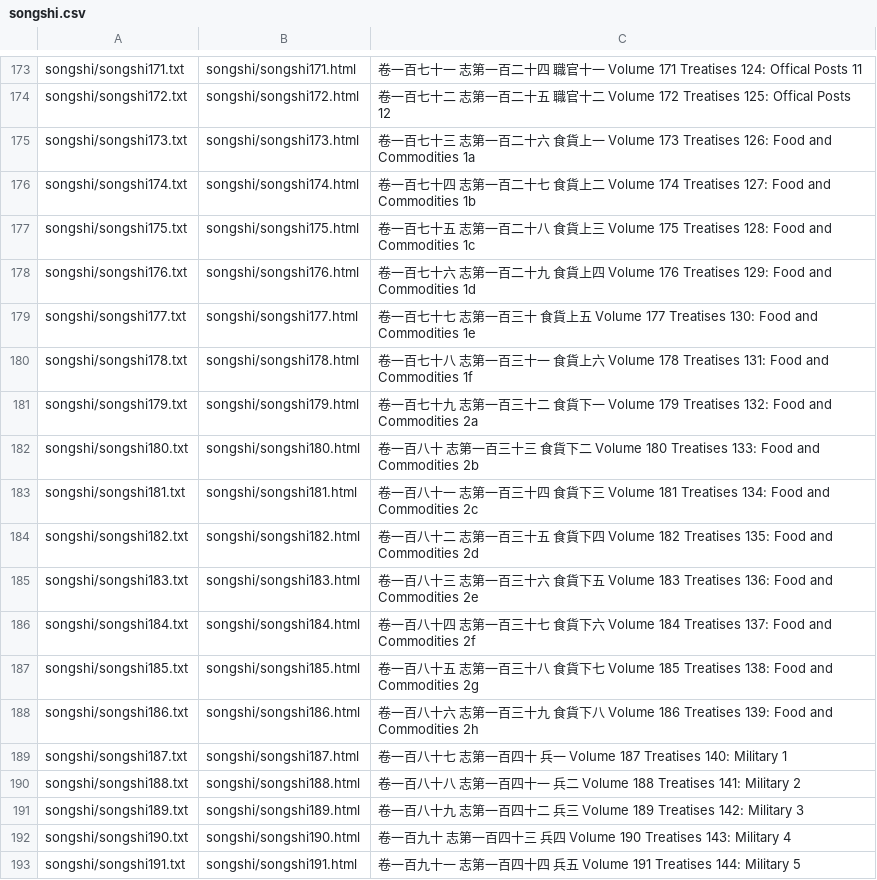
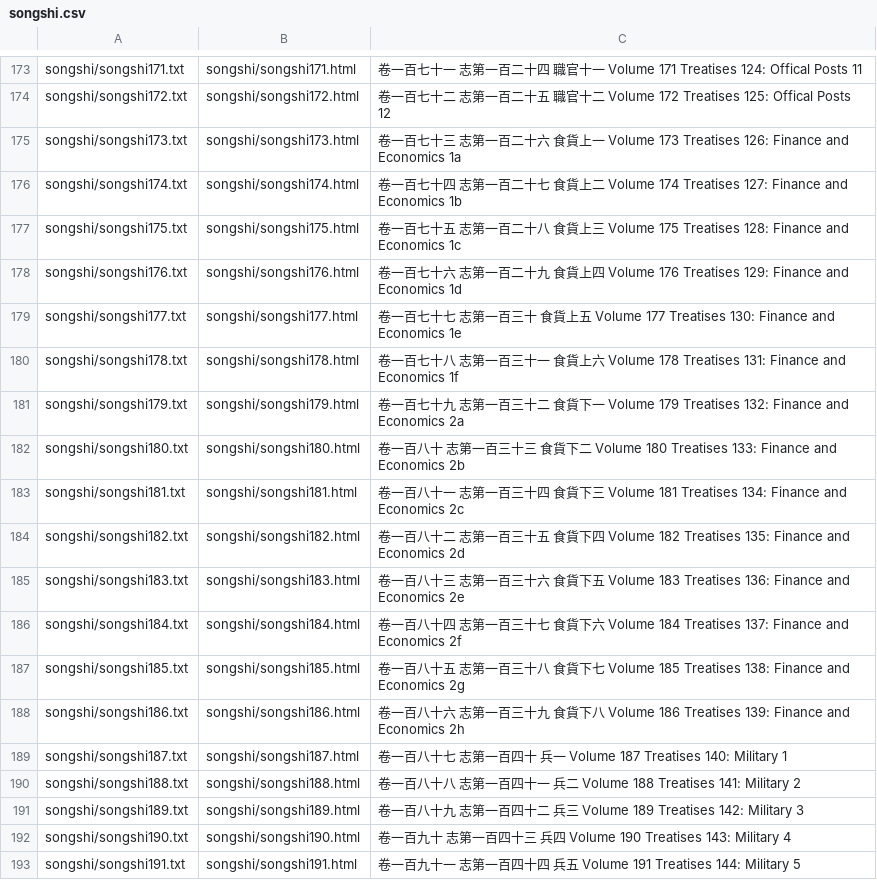
Before and after one commit to alexamies/chinesenotes.com, a CSV file: data/corpus/songshi.csv, drawn as a sheet; only a part is shown, gaps mark what is left out.

```diff
--- a/data/corpus/songshi.csv
+++ b/data/corpus/songshi.csv
@@ -174,16 +174,16 @@ songshi/songshi171.txt	songshi/songshi171.html	卷一百七十一 志第一百
 songshi/songshi172.txt	songshi/songshi172.html	卷一百七十二 志第一百二十五 職官十二 Volume 172 Treatises 125: Offical Posts 12
-songshi/songshi173.txt	songshi/songshi173.html	卷一百七十三 志第一百二十六 食貨上一 Volume 173 Treatises 126: Food and Commodities 1a
-songshi/songshi174.txt	songshi/songshi174.html	卷一百七十四 志第一百二十七 食貨上二 Volume 174 Treatises 127: Food and Commodities 1b
-songshi/songshi175.txt	songshi/songshi175.html	卷一百七十五 志第一百二十八 食貨上三 Volume 175 Treatises 128: Food and Commodities 1c
-songshi/songshi176.txt	songshi/songshi176.html	卷一百七十六 志第一百二十九 食貨上四 Volume 176 Treatises 129: Food and Commodities 1d
-songshi/songshi177.txt	songshi/songshi177.html	卷一百七十七 志第一百三十  食貨上五 Volume 177 Treatises 130: Food and Commodities 1e
-songshi/songshi178.txt	songshi/songshi178.html	卷一百七十八 志第一百三十一 食貨上六 Volume 178 Treatises 131: Food and Commodities 1f
-songshi/songshi179.txt	songshi/songshi179.html	卷一百七十九 志第一百三十二 食貨下一 Volume 179 Treatises 132: Food and Commodities 2a
-songshi/songshi180.txt	songshi/songshi180.html	卷一百八十  志第一百三十三 食貨下二 Volume 180 Treatises 133: Food and Commodities 2b
-songshi/songshi181.txt	songshi/songshi181.html	卷一百八十一 志第一百三十四 食貨下三 Volume 181 Treatises 134: Food and Commodities 2c
-songshi/songshi182.txt	songshi/songshi182.html	卷一百八十二 志第一百三十五 食貨下四 Volume 182 Treatises 135: Food and Commodities 2d
-songshi/songshi183.txt	songshi/songshi183.html	卷一百八十三 志第一百三十六 食貨下五 Volume 183 Treatises 136: Food and Commodities 2e
-songshi/songshi184.txt	songshi/songshi184.html	卷一百八十四 志第一百三十七 食貨下六 Volume 184 Treatises 137: Food and Commodities 2f
-songshi/songshi185.txt	songshi/songshi185.html	卷一百八十五 志第一百三十八 食貨下七 Volume 185 Treatises 138: Food and Commodities 2g
-songshi/songshi186.txt	songshi/songshi186.html	卷一百八十六 志第一百三十九 食貨下八 Volume 186 Treatises 139: Food and Commodities 2h
+songshi/songshi173.txt	songshi/songshi173.html	卷一百七十三 志第一百二十六 食貨上一 Volume 173 Treatises 126: Finance and Economics 1a
+songshi/songshi174.txt	songshi/songshi174.html	卷一百七十四 志第一百二十七 食貨上二 Volume 174 Treatises 127: Finance and Economics 1b
+songshi/songshi175.txt	songshi/songshi175.html	卷一百七十五 志第一百二十八 食貨上三 Volume 175 Treatises 128: Finance and Economics 1c
+songshi/songshi176.txt	songshi/songshi176.html	卷一百七十六 志第一百二十九 食貨上四 Volume 176 Treatises 129: Finance and Economics 1d
+songshi/songshi177.txt	songshi/songshi177.html	卷一百七十七 志第一百三十  食貨上五 Volume 177 Treatises 130: Finance and Economics 1e
+songshi/songshi178.txt	songshi/songshi178.html	卷一百七十八 志第一百三十一 食貨上六 Volume 178 Treatises 131: Finance and Economics 1f
+songshi/songshi179.txt	songshi/songshi179.html	卷一百七十九 志第一百三十二 食貨下一 Volume 179 Treatises 132: Finance and Economics 2a
+songshi/songshi180.txt	songshi/songshi180.html	卷一百八十  志第一百三十三 食貨下二 Volume 180 Treatises 133: Finance and Economics 2b
+songshi/songshi181.txt	songshi/songshi181.html	卷一百八十一 志第一百三十四 食貨下三 Volume 181 Treatises 134: Finance and Economics 2c
+songshi/songshi182.txt	songshi/songshi182.html	卷一百八十二 志第一百三十五 食貨下四 Volume 182 Treatises 135: Finance and Economics 2d
+songshi/songshi183.txt	songshi/songshi183.html	卷一百八十三 志第一百三十六 食貨下五 Volume 183 Treatises 136: Finance and Economics 2e
+songshi/songshi184.txt	songshi/songshi184.html	卷一百八十四 志第一百三十七 食貨下六 Volume 184 Treatises 137: Finance and Economics 2f
+songshi/songshi185.txt	songshi/songshi185.html	卷一百八十五 志第一百三十八 食貨下七 Volume 185 Treatises 138: Finance and Economics 2g
+songshi/songshi186.txt	songshi/songshi186.html	卷一百八十六 志第一百三十九 食貨下八 Volume 186 Treatises 139: Finance and Economics 2h
 songshi/songshi187.txt	songshi/songshi187.html	卷一百八十七 志第一百四十  兵一 Volume 187 Treatises 140: Military 1
```
Also changed, not shown: data/corpus/hanshu.csv, data/corpus/jinshi.csv, 7 other files.
